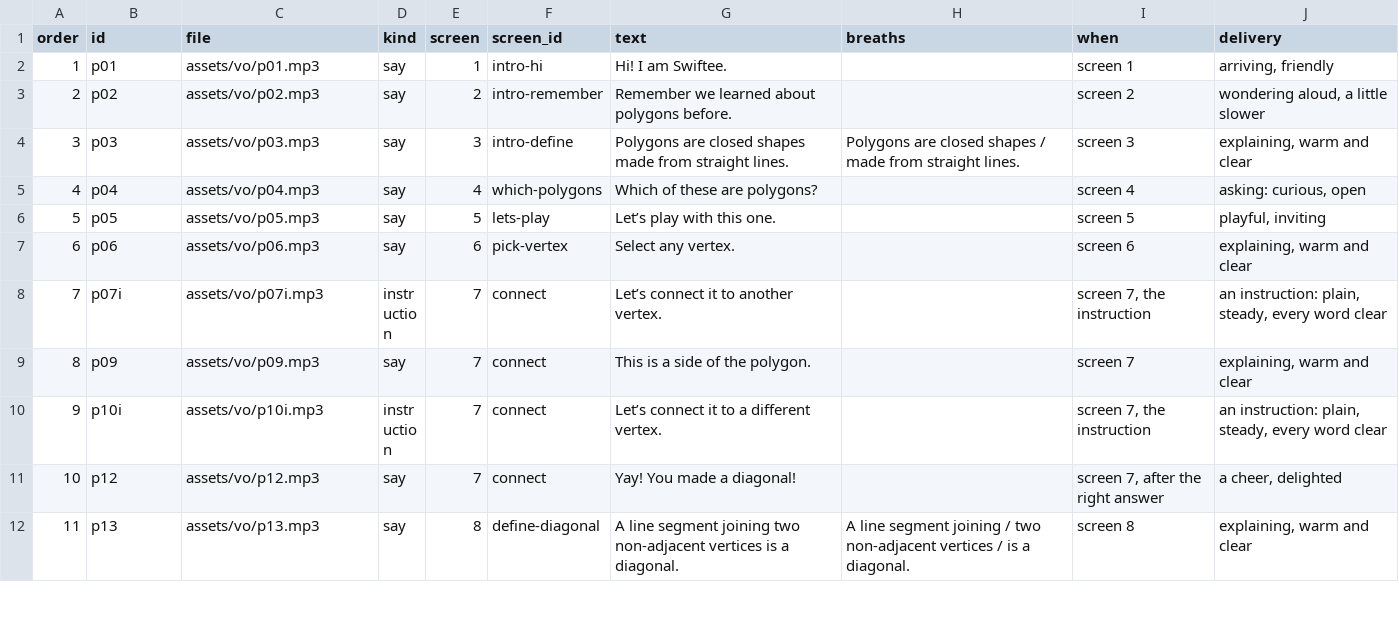
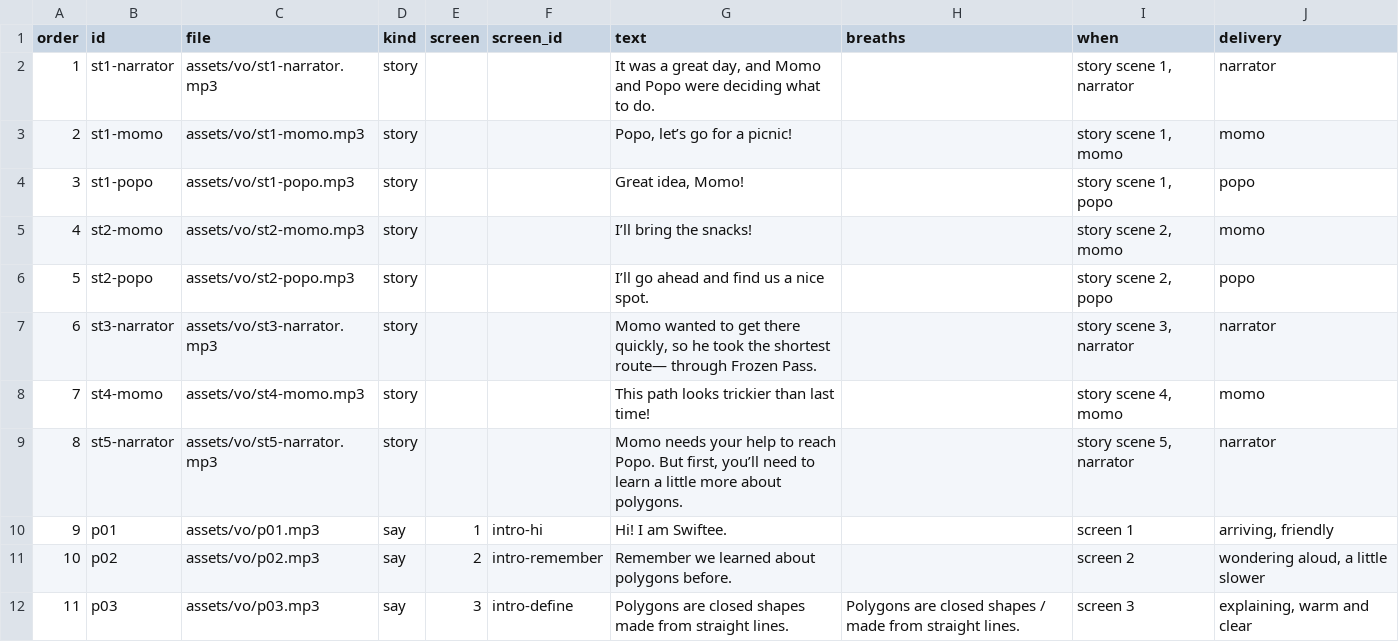
Before and after one commit to tarun-figmaboy-838/POLYGON-PART-1, a CSV file: part1-swiftee-lesson/docs/vo-lines.csv, drawn as a sheet; only a part is shown; the shorter side is filled out with more unchanged rows; addresses are those after the commit; the diff names each change by its address in the sheet, - before the commit and + after, or states it on an @@ line.

```diff
--- a/part1-swiftee-lesson/docs/vo-lines.csv
+++ b/part1-swiftee-lesson/docs/vo-lines.csv
+row 2: 1 | st1-narrator | assets/vo/st1-narrator.mp3 | story |  |  | It was a great day, and Momo and Popo were deciding what to do. |  | story scene 1, narrator | narrator
+row 3: 2 | st1-momo | assets/vo/st1-momo.mp3 | story |  |  | Popo, let’s go for a picnic! |  | story scene 1, momo | momo
+row 4: 3 | st1-popo | assets/vo/st1-popo.mp3 | story |  |  | Great idea, Momo! |  | story scene 1, popo | popo
+row 5: 4 | st2-momo | assets/vo/st2-momo.mp3 | story |  |  | I’ll bring the snacks! |  | story scene 2, momo | momo
+row 6: 5 | st2-popo | assets/vo/st2-popo.mp3 | story |  |  | I’ll go ahead and find us a nice spot. |  | story scene 2, popo | popo
+row 7: 6 | st3-narrator | assets/vo/st3-narrator.mp3 | story |  |  | Momo wanted to get there quickly, so he took the shortest route— through Frozen Pass. |  | story scene 3, narrator | narrator
+row 8: 7 | st4-momo | assets/vo/st4-momo.mp3 | story |  |  | This path looks trickier than last time! |  | story scene 4, momo | momo
+row 9: 8 | st5-narrator | assets/vo/st5-narrator.mp3 | story |  |  | Momo needs your help to reach Popo. But first, you’ll need to learn a little more about polygons. |  | story scene 5, narrator | narrator
@@ column A (order) renumbered from row 10 down @@
```
Also changed, not shown: 51 other files.
